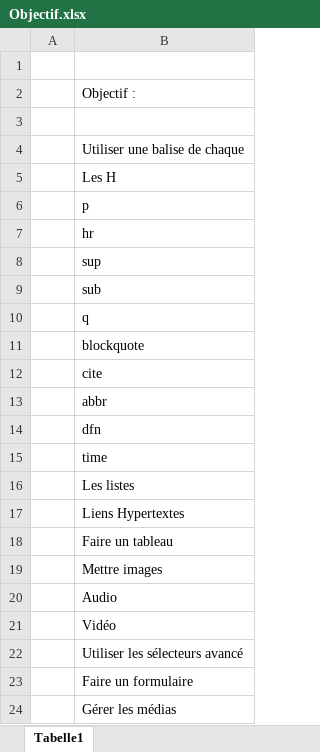
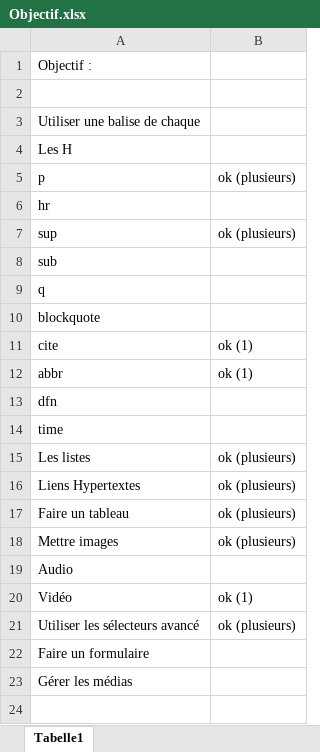
Before and after one commit to florianhavard/projet-html, an Excel workbook: Objectif.xlsx, sheet Tabelle1, drawn as a sheet; values as stored, in another font and other column widths than the file's, no borders; removed rows and columns are numbered as before the commit, all else as after; the diff names each change by its address in the sheet, - before the commit and + after, or states it on an @@ line.

Commit message:
modification de la phrase bateau + insertion des photos de la preview + maj du dossier 'objectif' + insertion de balises ('abbr', 'sup' etc) + correction des bugs de la page 'qui suis-je'

```diff
--- a/Objectif.xlsx (sheet Tabelle1)
+++ b/Objectif.xlsx (sheet Tabelle1)
-column A, empty
+column B, rows 5-21: ok (plusieurs) |  | ok (plusieurs) |  |  |  | ok (1) | ok (1) |  |  | ok (plusieurs) | ok (plusieurs) | ok (plusieurs) | ok (plusieurs) |  | ok (1) | ok (plusieurs)
-row 1: (empty)
```
Also changed, not shown: 9 other files.
